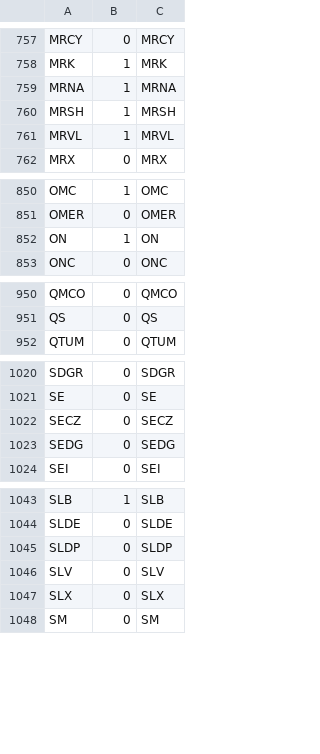
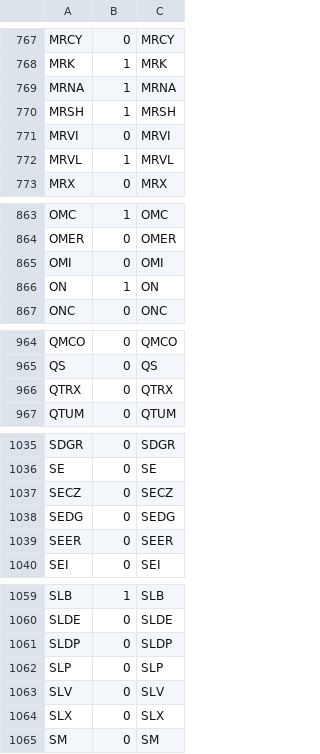
Before and after one commit to az123-stack/breadth-monitor, a CSV file: data/live_sheet.csv, drawn as a sheet; only a part is shown, gaps mark what is left out; the diff covers the shown part only; the diff names each change by its address in the sheet, - before the commit and + after, or states it on an @@ line.

```diff
--- a/data/live_sheet.csv
+++ b/data/live_sheet.csv
+row 771: MRVI | 0 | MRVI
+row 865: OMI | 0 | OMI
+row 966: QTRX | 0 | QTRX
+row 1039: SEER | 0 | SEER
+row 1062: SLP | 0 | SLP
```
Also changed, not shown: 14 added rows and 8 removed rows elsewhere in this file, 8 other files.
